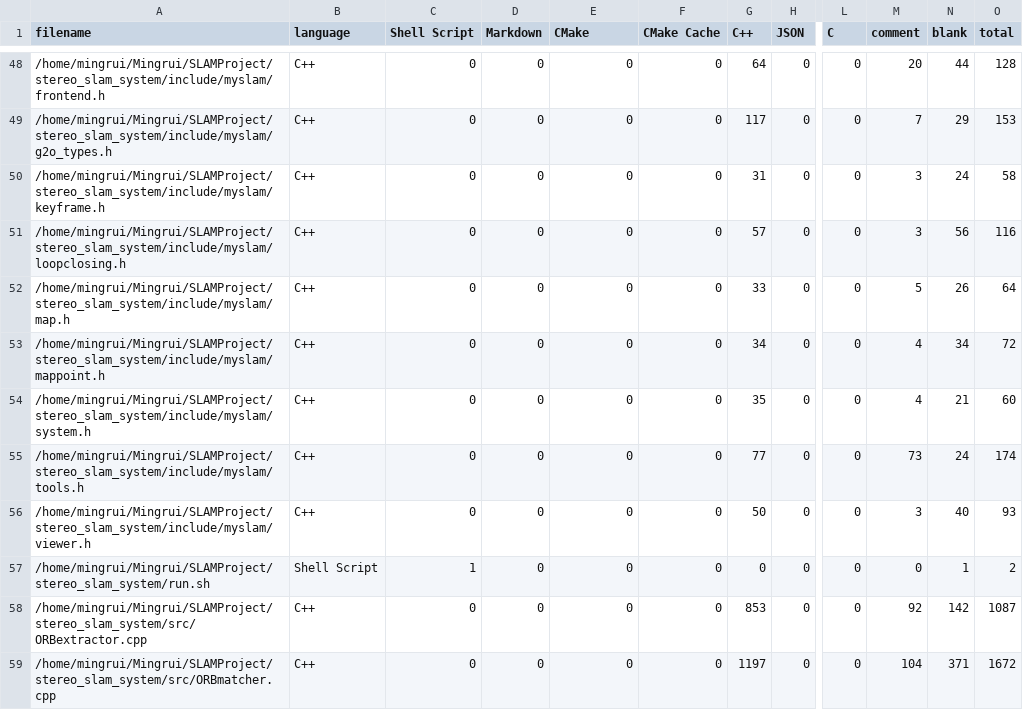
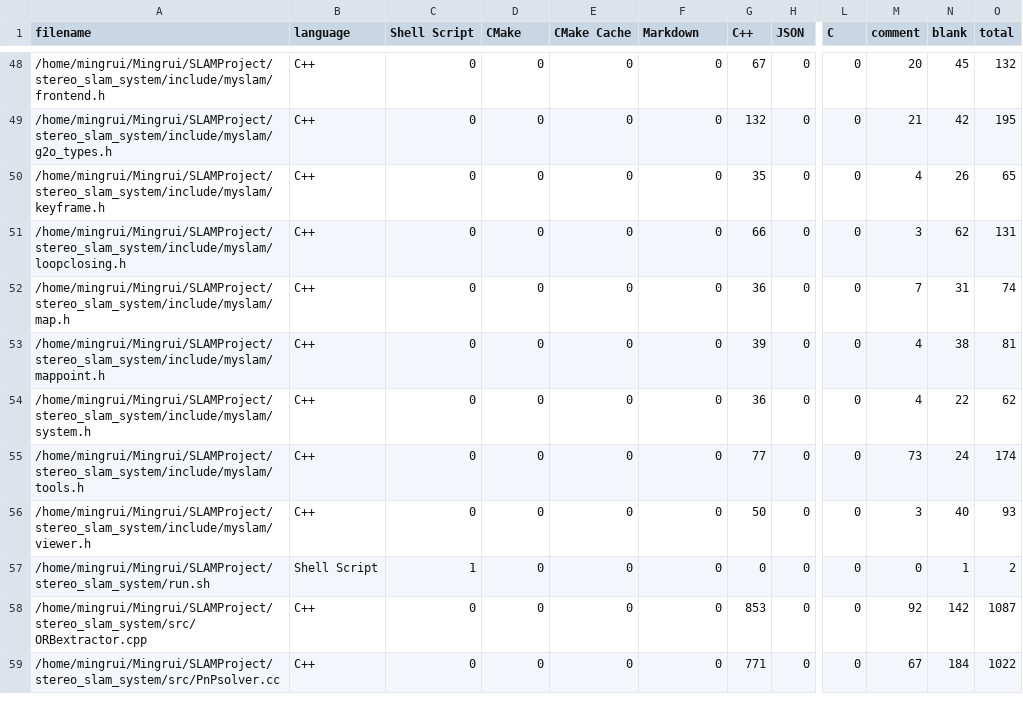
Before and after one commit to Mingrui-Yu/A-Simple-Stereo-SLAM-System-with-Deep-Loop-Closing, a CSV file: .VSCodeCounter/results.csv, drawn as a sheet; only a part is shown, gaps mark what is left out; the diff covers the shown part only; the diff names each change by its address in the sheet, - before the commit and + after, or states it on an @@ line.

```diff
--- a/.VSCodeCounter/results.csv
+++ b/.VSCodeCounter/results.csv
-D1: Markdown
+D1: CMake
-E1: CMake
+E1: CMake Cache
-F1: CMake Cache
+F1: Markdown
-G48 (C++): 64
+G48 (C++): 67
-N48 (blank): 44
+N48 (blank): 45
-O48 (total): 128
+O48 (total): 132
-G49 (C++): 117
+G49 (C++): 132
-M49 (comment): 7
+M49 (comment): 21
-N49 (blank): 29
+N49 (blank): 42
-O49 (total): 153
+O49 (total): 195
-G50 (C++): 31
+G50 (C++): 35
-M50 (comment): 3
+M50 (comment): 4
-N50 (blank): 24
+N50 (blank): 26
-O50 (total): 58
+O50 (total): 65
-G51 (C++): 57
+G51 (C++): 66
-N51 (blank): 56
+N51 (blank): 62
-O51 (total): 116
+O51 (total): 131
-G52 (C++): 33
+G52 (C++): 36
-M52 (comment): 5
+M52 (comment): 7
-N52 (blank): 26
+N52 (blank): 31
-O52 (total): 64
+O52 (total): 74
-G53 (C++): 34
+G53 (C++): 39
-N53 (blank): 34
+N53 (blank): 38
-O53 (total): 72
+O53 (total): 81
-G54 (C++): 35
+G54 (C++): 36
-N54 (blank): 21
+N54 (blank): 22
-O54 (total): 60
+O54 (total): 62
-A59 (filename): /home/mingrui/Mingrui/SLAMProject/stereo_slam_system/src/ORBmatcher.cpp
+A59 (filename): /home/mingrui/Mingrui/SLAMProject/stereo_slam_system/src/PnPsolver.cc
-G59 (C++): 1197
+G59 (C++): 771
-M59 (comment): 104
+M59 (comment): 67
-N59 (blank): 371
+N59 (blank): 184
-O59 (total): 1672
+O59 (total): 1022
```
Also changed, not shown: 102 edited cells elsewhere in this file, 28 other files.
